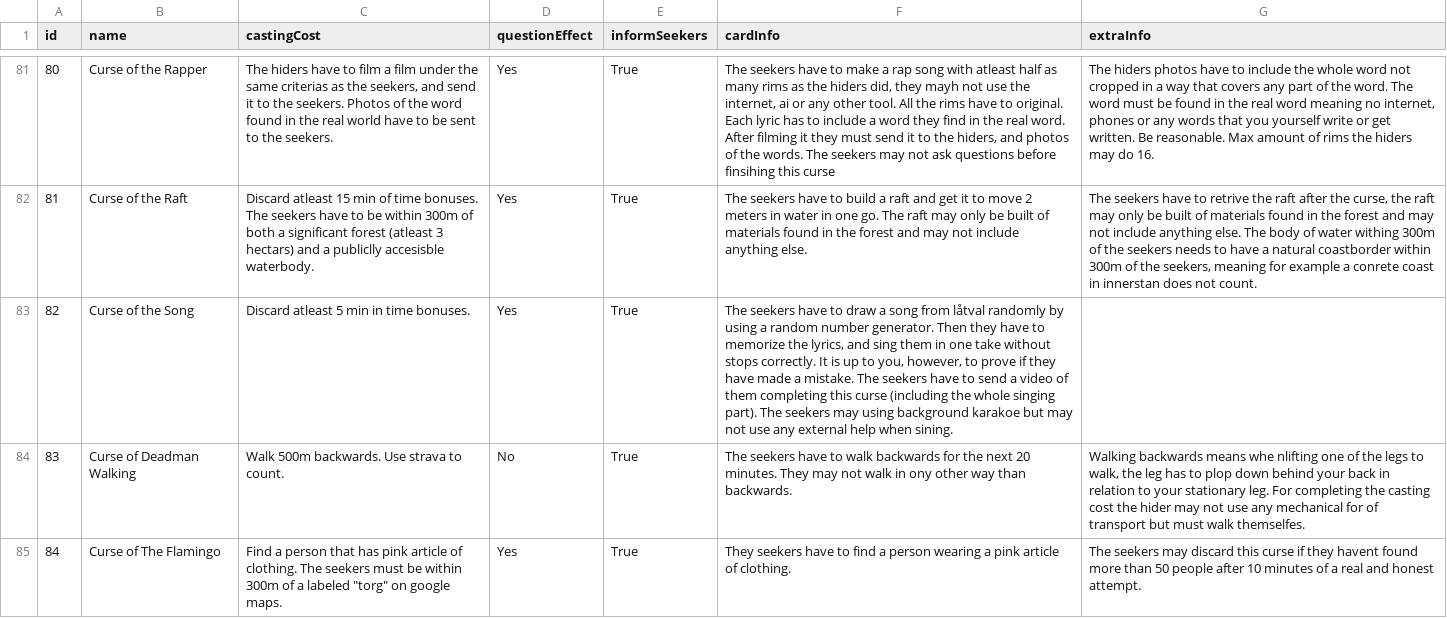
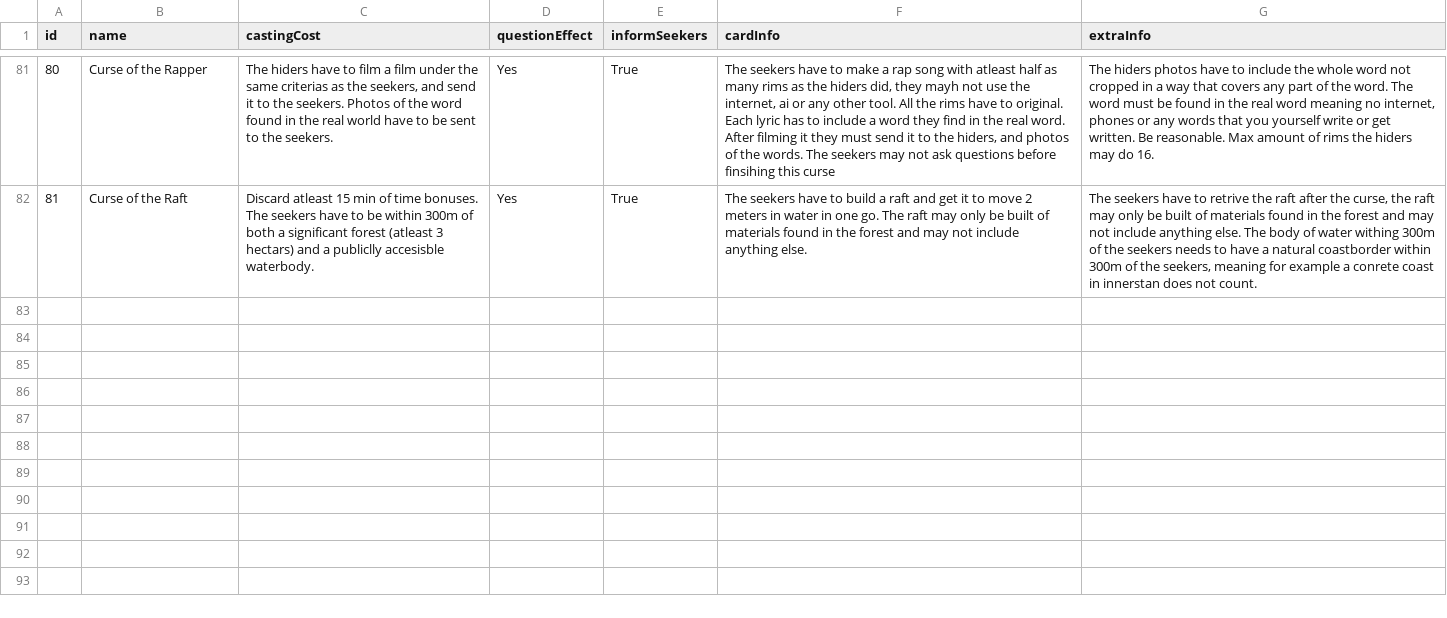
Before and after one commit to Legaj/Lampskene, a CSV file: curses.csv, drawn as a sheet; only a part is shown, gaps mark what is left out; the diff names each change by its address in the sheet, - before the commit and + after, or states it on an @@ line.

```diff
--- a/curses.csv
+++ b/curses.csv
-row 83: 82 | Curse of the Song | Discard atleast 5 min in time bonuses. | Yes | True | The seekers have to draw a song from låtval randomly by using a random number generator. Then they have to memorize the lyrics, and sing them in one take without stops correctly. It is up to you, however, to prove if they have made a mistake. The seekers have to send a video of them completing this curse (including the whole singing part). The seekers may using background karakoe but may not use any external help when sining.
-row 84: 83 | Curse of Deadman Walking | Walk 500m backwards. Use strava to count. | No | True | The seekers have to walk backwards for the next 20 minutes. They may not walk in ony other way than backwards. | Walking backwards means whe nlifting one of the legs to walk, the leg has to plop down behind your back in relation to your stationary leg. For completing the casting cost the hider may not use any mechanical for of transport but must walk themselfes.
-row 85: 84 | Curse of The Flamingo | Find a person that has pink article of clothing. The seekers must be within 300m of a labeled "torg" on google maps. | Yes | True | They seekers have to find a person wearing a pink article of clothing. | The seekers may discard this curse if they havent found more than 50 people after 10 minutes of a real and honest attempt.
```
Also changed, not shown: 1 other file.
